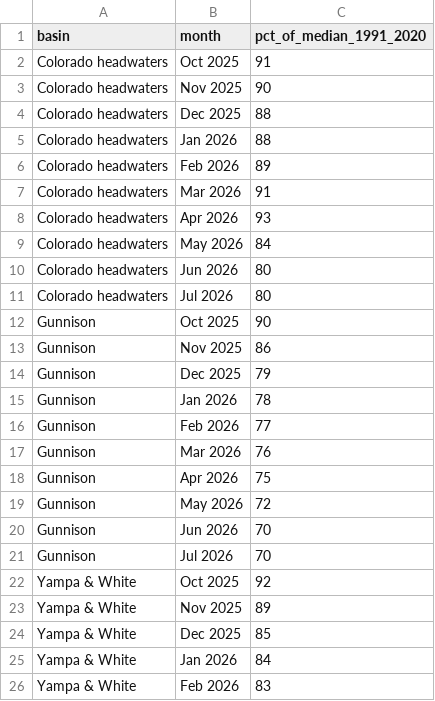
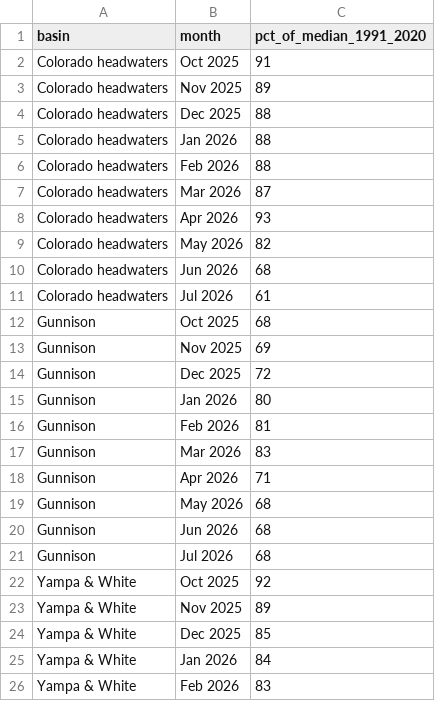
Before and after one commit to jimmylowell/colorado_water, a CSV file: data/basin_history.csv, drawn as a sheet; only a part is shown; the diff covers the shown part only.

```diff
--- a/data/basin_history.csv
+++ b/data/basin_history.csv
@@ -2,21 +2,21 @@ basin,month,pct_of_median_1991_2020
 Colorado headwaters,Oct 2025,91
-Colorado headwaters,Nov 2025,90
+Colorado headwaters,Nov 2025,89
 Colorado headwaters,Dec 2025,88
 Colorado headwaters,Jan 2026,88
-Colorado headwaters,Feb 2026,89
-Colorado headwaters,Mar 2026,91
+Colorado headwaters,Feb 2026,88
+Colorado headwaters,Mar 2026,87
 Colorado headwaters,Apr 2026,93
-Colorado headwaters,May 2026,84
-Colorado headwaters,Jun 2026,80
-Colorado headwaters,Jul 2026,80
-Gunnison,Oct 2025,90
-Gunnison,Nov 2025,86
-Gunnison,Dec 2025,79
-Gunnison,Jan 2026,78
-Gunnison,Feb 2026,77
-Gunnison,Mar 2026,76
-Gunnison,Apr 2026,75
-Gunnison,May 2026,72
-Gunnison,Jun 2026,70
-Gunnison,Jul 2026,70
+Colorado headwaters,May 2026,82
+Colorado headwaters,Jun 2026,68
+Colorado headwaters,Jul 2026,61
+Gunnison,Oct 2025,68
+Gunnison,Nov 2025,69
+Gunnison,Dec 2025,72
+Gunnison,Jan 2026,80
+Gunnison,Feb 2026,81
+Gunnison,Mar 2026,83
+Gunnison,Apr 2026,71
+Gunnison,May 2026,68
+Gunnison,Jun 2026,68
+Gunnison,Jul 2026,68
 Yampa & White,Oct 2025,92
```
Also changed, not shown: 40 edited cells elsewhere in this file, 8 other files.
